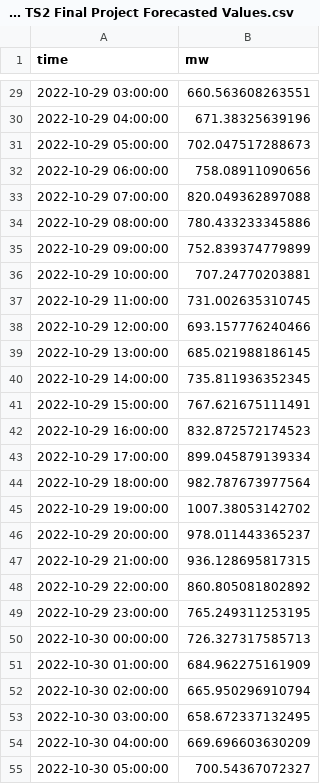
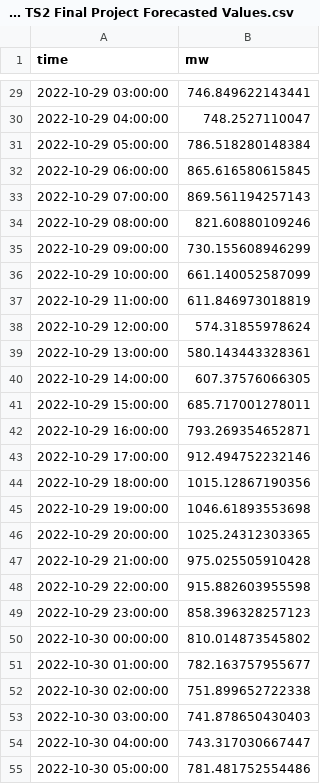
Before and after one commit to felicitimilne/bluefall2hwteam17, a CSV file: Blue 17 TS2 Final Project Forecasted Values.csv, drawn as a sheet; only a part is shown, gaps mark what is left out; the diff covers the shown part only.

```diff
--- a/Blue 17 TS2 Final Project Forecasted Values.csv
+++ b/Blue 17 TS2 Final Project Forecasted Values.csv
@@ -29,27 +29,27 @@ time,mw
-2022-10-29 03:00:00,660.563608263551
-2022-10-29 04:00:00,671.38325639196
-2022-10-29 05:00:00,702.047517288673
-2022-10-29 06:00:00,758.08911090656
-2022-10-29 07:00:00,820.049362897088
-2022-10-29 08:00:00,780.433233345886
-2022-10-29 09:00:00,752.839374779899
-2022-10-29 10:00:00,707.24770203881
-2022-10-29 11:00:00,731.002635310745
-2022-10-29 12:00:00,693.157776240466
-2022-10-29 13:00:00,685.021988186145
-2022-10-29 14:00:00,735.811936352345
-2022-10-29 15:00:00,767.621675111491
-2022-10-29 16:00:00,832.872572174523
-2022-10-29 17:00:00,899.045879139334
-2022-10-29 18:00:00,982.787673977564
-2022-10-29 19:00:00,1007.38053142702
-2022-10-29 20:00:00,978.011443365237
-2022-10-29 21:00:00,936.128695817315
-2022-10-29 22:00:00,860.805081802892
-2022-10-29 23:00:00,765.249311253195
-2022-10-30 00:00:00,726.327317585713
-2022-10-30 01:00:00,684.962275161909
-2022-10-30 02:00:00,665.950296910794
-2022-10-30 03:00:00,658.672337132495
-2022-10-30 04:00:00,669.696603630209
-2022-10-30 05:00:00,700.54367072327
+2022-10-29 03:00:00,746.849622143441
+2022-10-29 04:00:00,748.2527110047
+2022-10-29 05:00:00,786.518280148384
+2022-10-29 06:00:00,865.616580615845
+2022-10-29 07:00:00,869.561194257143
+2022-10-29 08:00:00,821.60880109246
+2022-10-29 09:00:00,730.155608946299
+2022-10-29 10:00:00,661.140052587099
+2022-10-29 11:00:00,611.846973018819
+2022-10-29 12:00:00,574.31855978624
+2022-10-29 13:00:00,580.143443328361
+2022-10-29 14:00:00,607.37576066305
+2022-10-29 15:00:00,685.717001278011
+2022-10-29 16:00:00,793.269354652871
+2022-10-29 17:00:00,912.494752232146
+2022-10-29 18:00:00,1015.12867190356
+2022-10-29 19:00:00,1046.61893553698
+2022-10-29 20:00:00,1025.24312303365
+2022-10-29 21:00:00,975.025505910428
+2022-10-29 22:00:00,915.882603955598
+2022-10-29 23:00:00,858.396328257123
+2022-10-30 00:00:00,810.014873545802
+2022-10-30 01:00:00,782.163757955677
+2022-10-30 02:00:00,751.899652722338
+2022-10-30 03:00:00,741.878650430403
+2022-10-30 04:00:00,743.317030667447
+2022-10-30 05:00:00,781.481752554486
```
Also changed, not shown: 141 edited cells elsewhere in this file, 1 other file.
